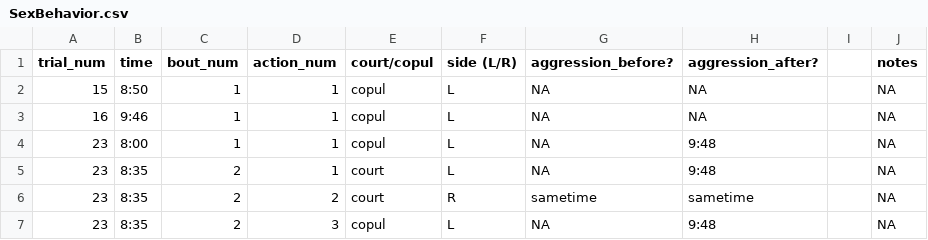
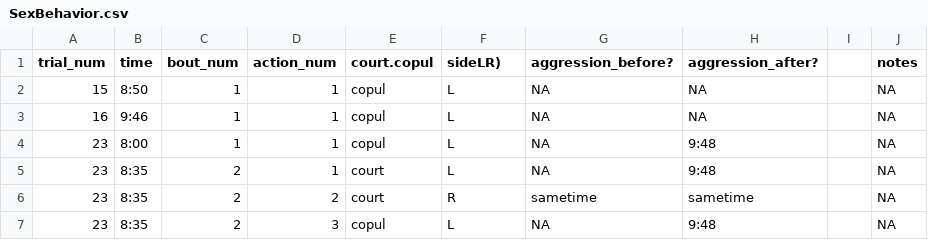
Before and after one commit to echobywolf/florisuga_sex_behavior, a CSV file: SexBehavior.csv, drawn as a sheet; only a part is shown.

Commit message:
Changed some of the column names to make it easier to work with

```diff
--- a/SexBehavior.csv
+++ b/SexBehavior.csv
@@ -1,2 +1,2 @@
-trial_num,time,bout_num,action_num,court/copul,side (L/R),aggression_before?,aggression_after?,,notes
+trial_num,time,bout_num,action_num,court.copul,sideLR),aggression_before?,aggression_after?,,notes
 15,8:50,1,1,copul,L,NA,NA,,NA
```
